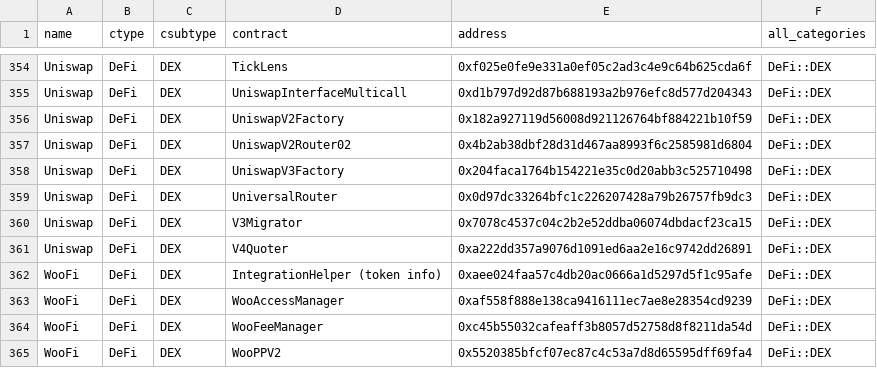
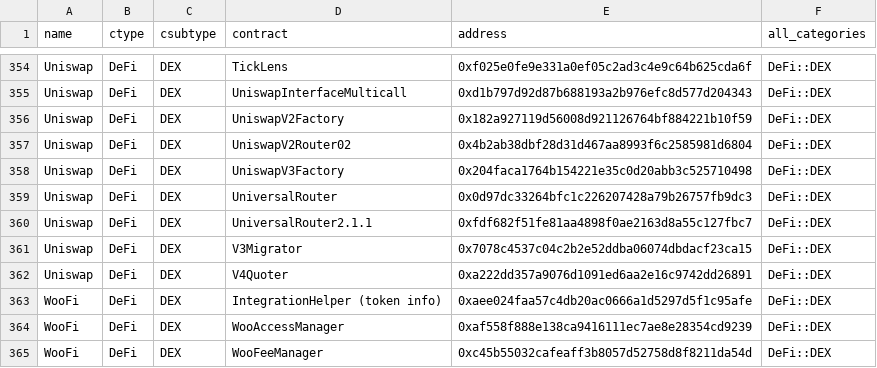
Before and after one commit to monad-crypto/protocols, a CSV file: protocols-mainnet.csv, drawn as a sheet; only a part is shown, gaps mark what is left out; the shorter side is filled out with more unchanged rows.

```diff
--- a/protocols-mainnet.csv
+++ b/protocols-mainnet.csv
@@ -359,2 +359,3 @@ Uniswap,DeFi,DEX,UniswapV3Factory,0x204faca1764b154221e35c0d20abb3c525710498,DeF
 Uniswap,DeFi,DEX,UniversalRouter,0x0d97dc33264bfc1c226207428a79b26757fb9dc3,DeFi::DEX
+Uniswap,DeFi,DEX,UniversalRouter2.1.1,0xfdf682f51fe81aa4898f0ae2163d8a55c127fbc7,DeFi::DEX
 Uniswap,DeFi,DEX,V3Migrator,0x7078c4537c04c2b2e52ddba06074dbdacf23ca15,DeFi::DEX
```
Also changed, not shown: 1 other file.
